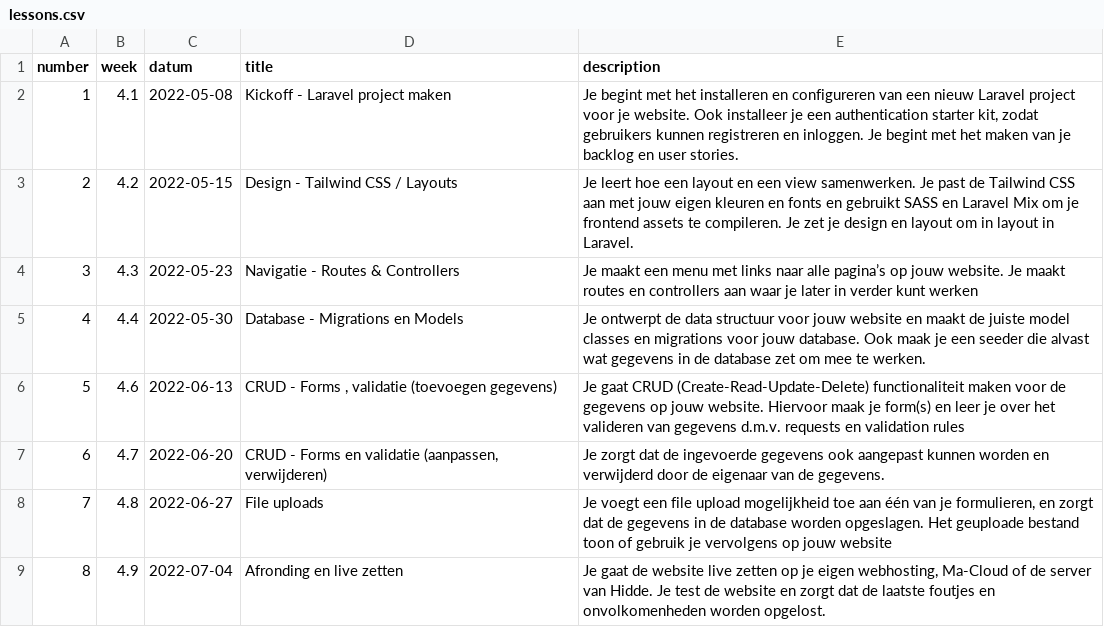
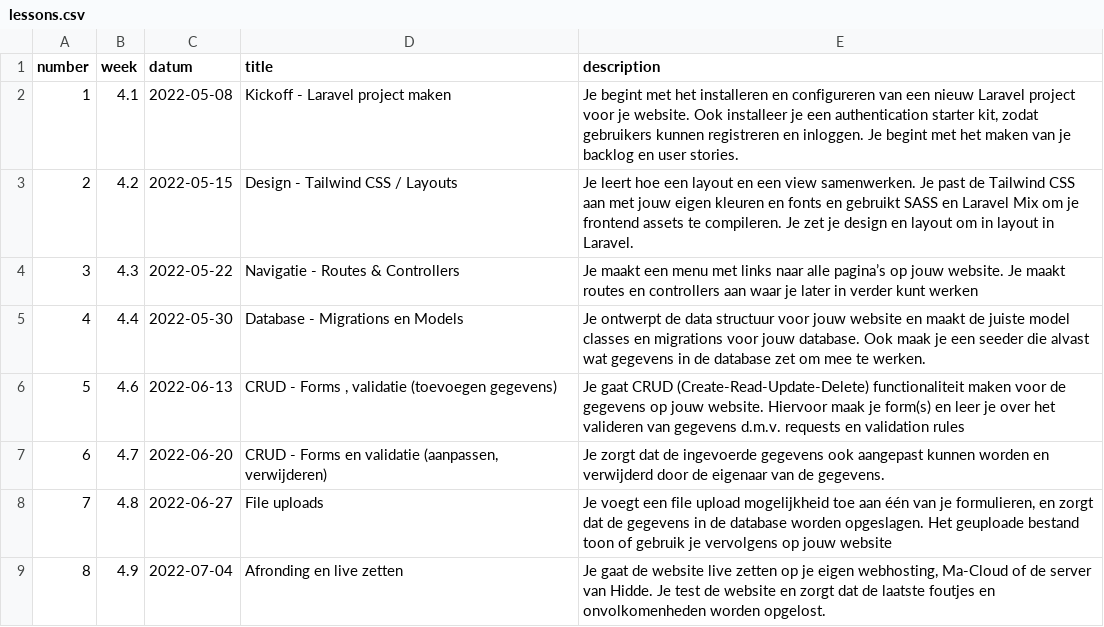
Before and after one commit to hiddebraun-ma/F3M8PROG-Site, a CSV file: _data/lessons.csv, drawn as a sheet.

```diff
--- a/_data/lessons.csv
+++ b/_data/lessons.csv
@@ -3,3 +3,3 @@
 2,"4.2","2022-05-15","Design - Tailwind CSS / Layouts","Je leert hoe een layout en een view samenwerken. Je past de Tailwind CSS aan met jouw eigen kleuren en fonts en gebruikt SASS en Laravel Mix om je frontend assets te compileren. Je zet je design en layout om in layout in Laravel. "
-3,"4.3","2022-05-23","Navigatie - Routes & Controllers","Je maakt een menu met links naar alle pagina’s op jouw website. Je maakt routes en controllers aan waar je later in verder kunt werken",
+3,"4.3","2022-05-22","Navigatie - Routes & Controllers","Je maakt een menu met links naar alle pagina’s op jouw website. Je maakt routes en controllers aan waar je later in verder kunt werken",
 4,"4.4","2022-05-30","Database - Migrations en Models","Je ontwerpt de data structuur voor jouw website en maakt de juiste model classes en migrations voor jouw database. Ook maak je een seeder die alvast wat gegevens in de database zet om mee te werken.",
```
Also changed, not shown: 7 other files.
